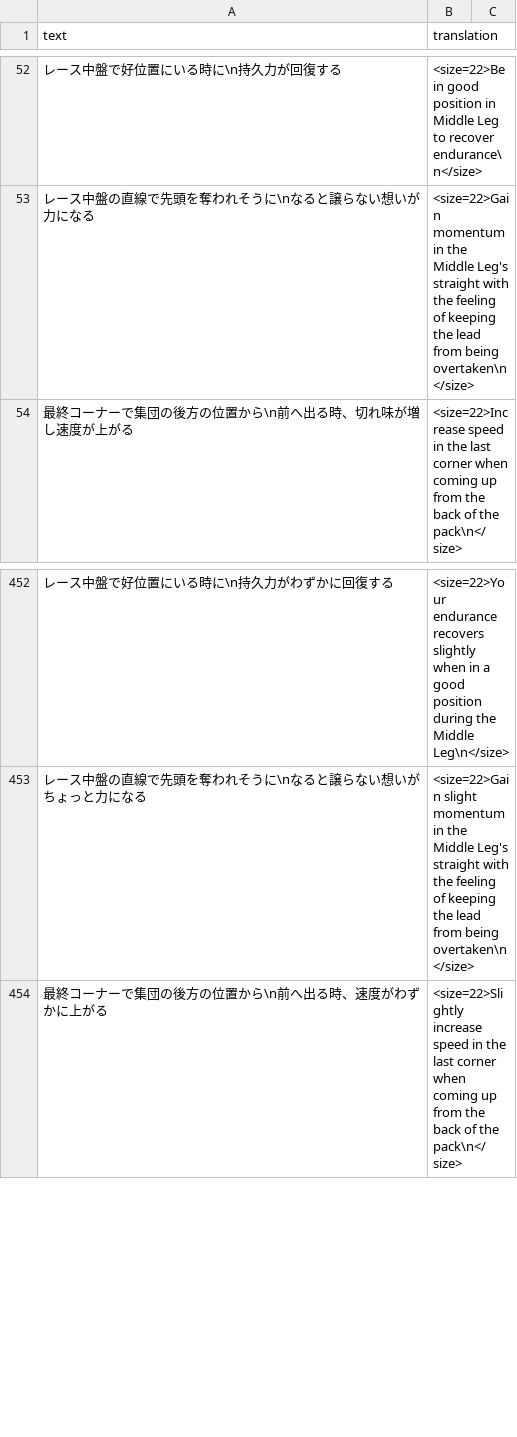
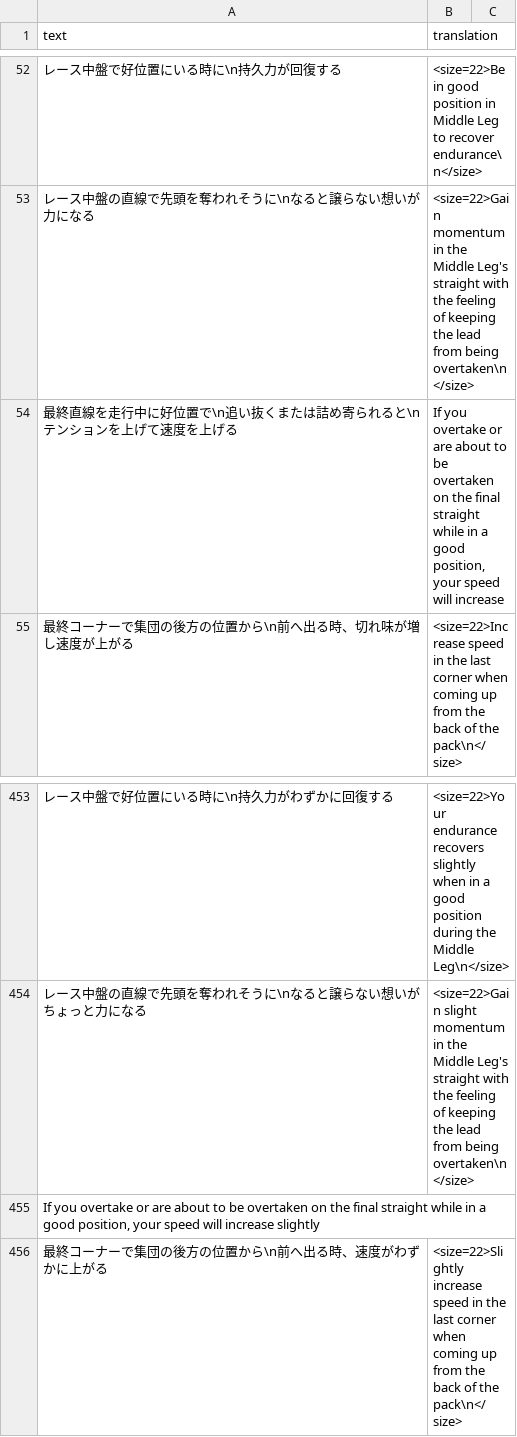
Before and after one commit to noccu/umamusume-db-translate, a CSV file: src/data/skill-desc.csv, drawn as a sheet; only a part is shown, gaps mark what is left out.

```diff
--- a/src/data/skill-desc.csv
+++ b/src/data/skill-desc.csv
@@ -53,2 +53,3 @@
 "レース中盤の直線で先頭を奪われそうに\nなると譲らない想いが力になる","<size=22>Gain momentum in the Middle Leg's straight with the feeling of keeping the lead from being overtaken\n</size>"
+"最終直線を走行中に好位置で\n追い抜くまたは詰め寄られると\nテンションを上げて速度を上げる","If you overtake or are about to be overtaken on the final straight while in a good position, your speed will increase"
 "最終コーナーで集団の後方の位置から\n前へ出る時、切れ味が増し速度が上がる","<size=22>Increase speed in the last corner when coming up from the back of the pack\n</size>"
@@ -453,2 +454,3 @@
 "レース中盤の直線で先頭を奪われそうに\nなると譲らない想いがちょっと力になる","<size=22>Gain slight momentum in the Middle Leg's straight with the feeling of keeping the lead from being overtaken\n</size>"
+"If you overtake or are about to be overtaken on the final straight while in a good position, your speed will increase slightly"
 "最終コーナーで集団の後方の位置から\n前へ出る時、速度がわずかに上がる","<size=22>Slightly increase speed in the last corner when coming up from the back of the pack\n</size>"
```
Also changed, not shown: src/data/missions.csv, src/data/special-transfer-desc.csv, 10 other files.
